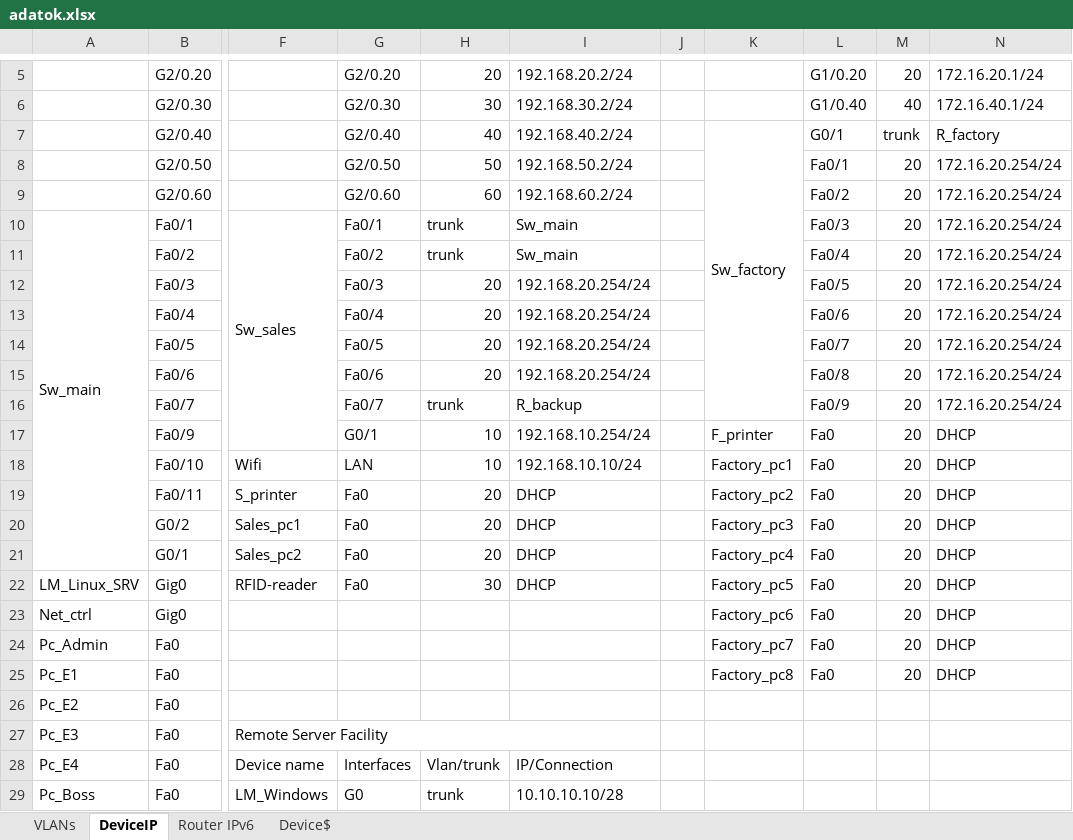
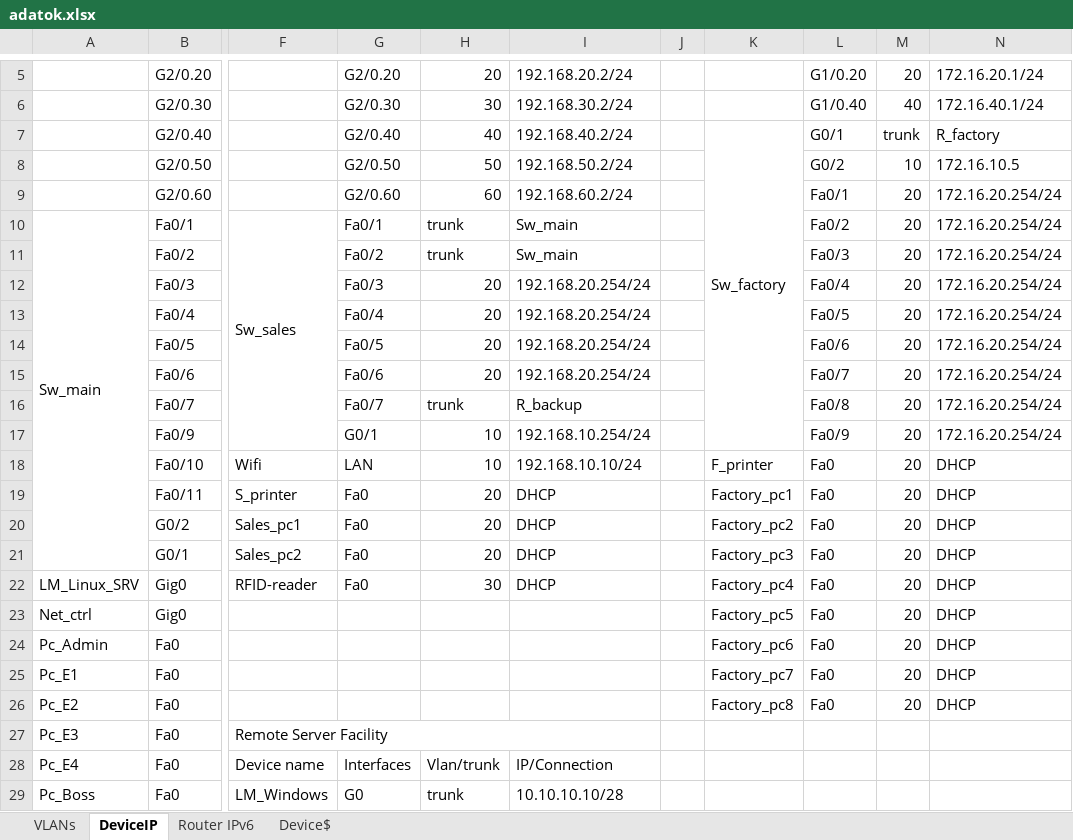
Before and after one commit to Zsolti26/mesterremek, an Excel workbook: adatok.xlsx, sheet DeviceIP, drawn as a sheet; only a part is shown, gaps mark what is left out; values as stored, in another font and other column widths than the file's, no cell formats; the diff names each change by its address in the sheet, - before the commit and + after, or states it on an @@ line.

```diff
--- a/adatok.xlsx (sheet DeviceIP)
+++ b/adatok.xlsx (sheet DeviceIP)
-K7:K16 merged
+K7:K17 merged
-L8: Fa0/1
+L8: G0/2
-M8: 20
+M8: 10
-N8: 172.16.20.254/24
+N8: 172.16.10.5
-L9: Fa0/2
+L9: Fa0/1
-L10: Fa0/3
+L10: Fa0/2
-L11: Fa0/4
+L11: Fa0/3
-L12: Fa0/5
+L12: Fa0/4
-L13: Fa0/6
+L13: Fa0/5
-L14: Fa0/7
+L14: Fa0/6
-L15: Fa0/8
+L15: Fa0/7
-L16: Fa0/9
+L16: Fa0/8
-K17: F_printer
+K17: (empty)
-L17: Fa0
+L17: Fa0/9
-N17: DHCP
+N17: 172.16.20.254/24
-K18: Factory_pc1
+K18: F_printer
-K19: Factory_pc2
+K19: Factory_pc1
-K20: Factory_pc3
+K20: Factory_pc2
-K21: Factory_pc4
+K21: Factory_pc3
-K22: Factory_pc5
+K22: Factory_pc4
-K23: Factory_pc6
+K23: Factory_pc5
-K24: Factory_pc7
+K24: Factory_pc6
-K25: Factory_pc8
+K25: Factory_pc7
-K26: (empty)
+K26: Factory_pc8
-L26: (empty)
+L26: Fa0
-M26: (empty)
+M26: 20
-N26: (empty)
+N26: DHCP
```
Also changed, not shown: sheet VLANs, cell formats, 1 other file.
